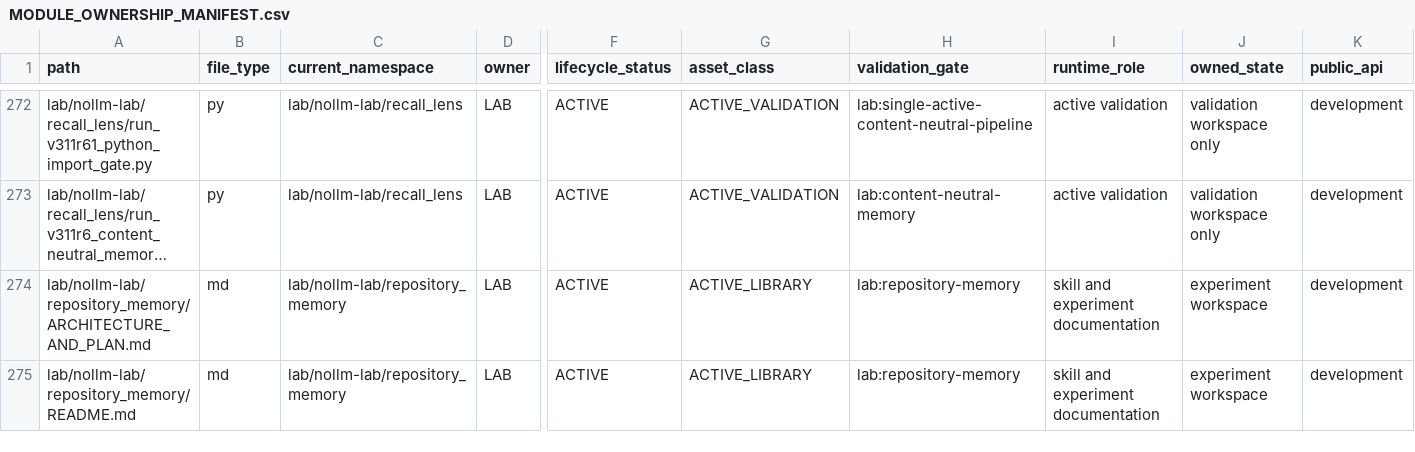
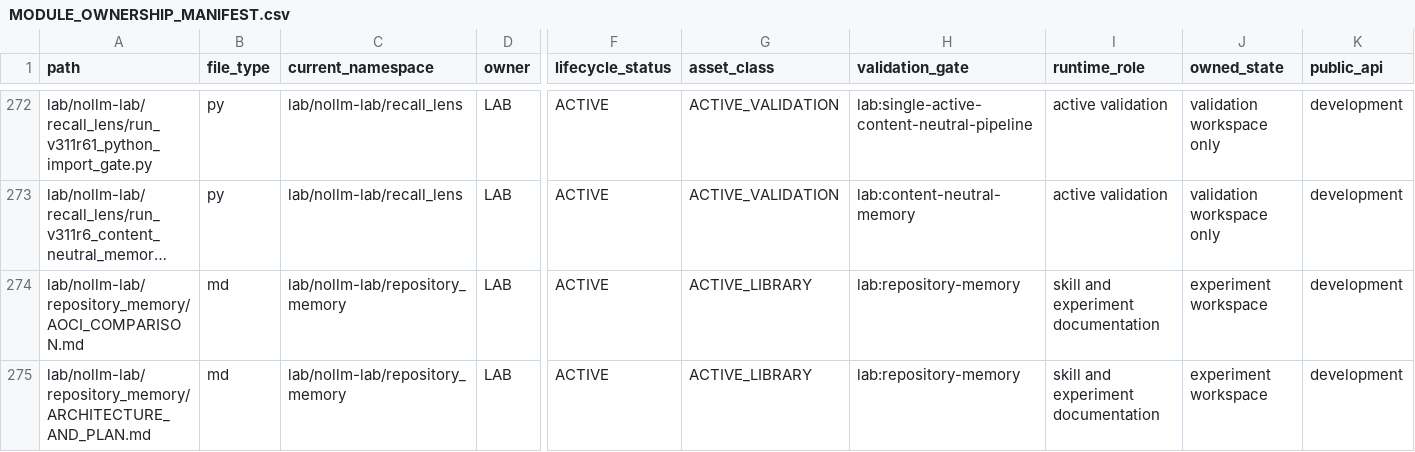
Before and after one commit to awdawmip/Nollm, a CSV file: docs/architecture/module-ownership/MODULE_OWNERSHIP_MANIFEST.csv, drawn as a sheet; only a part is shown, gaps mark what is left out; the shorter side is filled out with more unchanged rows; long unchanged cells end in …; rows hold the shown columns only; the diff covers the shown part only; the diff names each change by its address in the sheet, - before the commit and + after, or states it on an @@ line.

Commit message:
lab: deliver AOCI-inspired repository workflows as a cross-host agent skill

```diff
--- a/docs/architecture/module-ownership/MODULE_OWNERSHIP_MANIFEST.csv
+++ b/docs/architecture/module-ownership/MODULE_OWNERSHIP_MANIFEST.csv
+row 274: lab/nollm-lab/repository_memory/AOCI_COMPARISON.md | md | lab/nollm-lab/repository_memory | LAB | ACTIVE | ACTIVE_LIBRARY | lab:repository-memory | skill and experiment documentation | experiment workspace | development
```
Also changed, not shown: 2 added rows and 2 edited cells elsewhere in this file, 14 other files.
